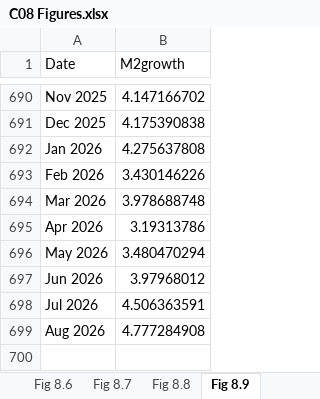
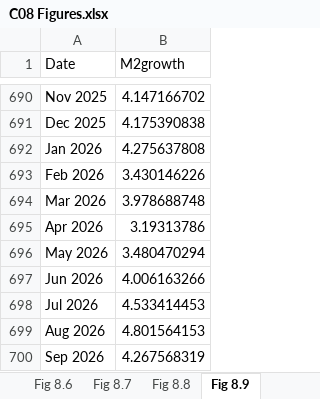
Before and after one commit to trevortombe/RealTimeGraphs, an Excel workbook: Data/C08 Figures.xlsx, sheet Fig 8.9, drawn as a sheet; only a part is shown, gaps mark what is left out; values as stored, in another font and other column widths than the file's, no borders; charts and pictures not drawn; the diff names each change by its address in the sheet, - before the commit and + after, or states it on an @@ line.

```diff
--- a/Data/C08 Figures.xlsx (sheet Fig 8.9)
+++ b/Data/C08 Figures.xlsx (sheet Fig 8.9)
-B697 (M2growth): 3.97968012
+B697 (M2growth): 4.006163266
-B698 (M2growth): 4.506363591
+B698 (M2growth): 4.533414453
-B699 (M2growth): 4.777284908
+B699 (M2growth): 4.801564153
+row 700: Sep 2026 | 4.267568319
```
Also changed, not shown: sheet Fig 8.10, charts or pictures, Data/C02 Figures.xlsx, Data/C03 Figures.xlsx, 16 other files.
